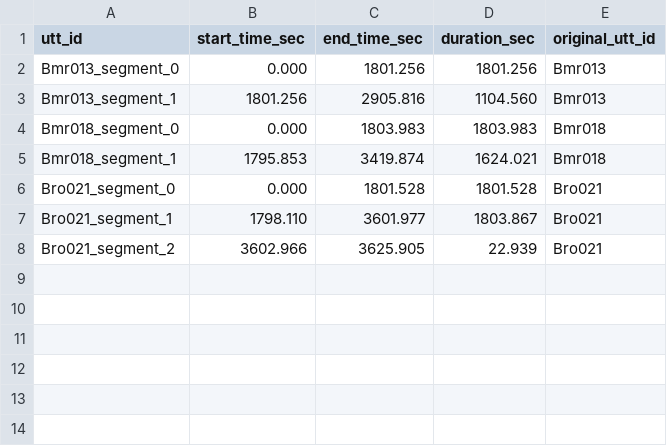
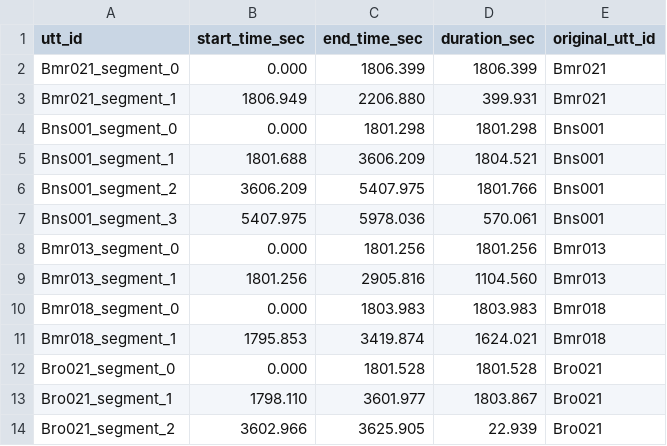
Before and after one commit to google/speaker-id, a CSV file: publications/Multi-stage/evaluation/ICSI/eval_segmentation.csv (was publications/Multi-stage/evaluation/ICSI/test_segmentation.csv), drawn as a sheet.

Commit message:
Combine ICSI dev and test segmentation. (#13)
* Delete dev_segmentation.csv
* Delete test_segmentation.csv
* Create eval_segmentation.csv

```diff
--- a/publications/Multi-stage/evaluation/ICSI/test_segmentation.csv
+++ b/publications/Multi-stage/evaluation/ICSI/eval_segmentation.csv
@@ -1,2 +1,8 @@
 utt_id,start_time_sec,end_time_sec,duration_sec,original_utt_id
+Bmr021_segment_0,0.000,1806.399,1806.399,Bmr021
+Bmr021_segment_1,1806.949,2206.880,399.931,Bmr021
+Bns001_segment_0,0.000,1801.298,1801.298,Bns001
+Bns001_segment_1,1801.688,3606.209,1804.521,Bns001
+Bns001_segment_2,3606.209,5407.975,1801.766,Bns001
+Bns001_segment_3,5407.975,5978.036,570.061,Bns001
 Bmr013_segment_0,0.000,1801.256,1801.256,Bmr013
```
Also changed, not shown: 1 other file.
